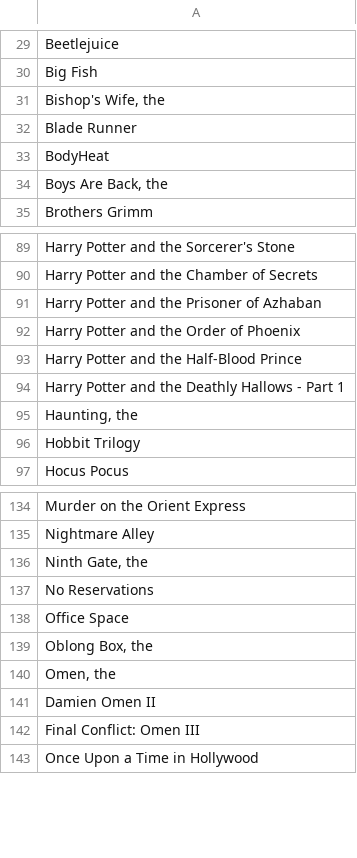
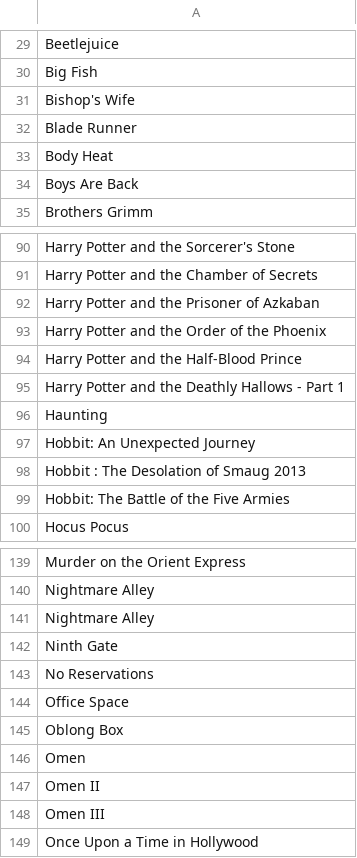
Before and after one commit to damovand/syntax_samples, a CSV file: data/My Movies.csv, drawn as a sheet; only a part is shown, gaps mark what is left out; the diff covers the shown part only.

```diff
--- a/data/My Movies.csv
+++ b/data/My Movies.csv
@@ -30,6 +30,6 @@ Beetlejuice
 Big Fish
-"Bishop's Wife, the"
+Bishop's Wife
 Blade Runner
-BodyHeat
-"Boys Are Back, the"
+Body Heat
+Boys Are Back
 Brothers Grimm
@@ -90,8 +91,10 @@ Harry Potter and the Sorcerer's Stone
 Harry Potter and the Chamber of Secrets
-Harry Potter and the Prisoner of Azhaban
-Harry Potter and the Order of Phoenix
+Harry Potter and the Prisoner of Azkaban
+Harry Potter and the Order of the Phoenix
 Harry Potter and the Half-Blood Prince
 Harry Potter and the Deathly Hallows - Part 1
-"Haunting, the"
-Hobbit Trilogy
+Haunting
+Hobbit:  An Unexpected Journey
+Hobbit : The Desolation of Smaug 2013
+Hobbit: The Battle of the Five Armies
 Hocus Pocus
@@ -135,9 +140,10 @@ Murder on the Orient Express
 Nightmare Alley
-"Ninth Gate, the"
+Nightmare Alley
+Ninth Gate
 No Reservations
 Office Space
-"Oblong Box, the"
-"Omen, the "
-Damien Omen II
-Final Conflict: Omen III
+Oblong Box
+Omen
+Omen II
+Omen III
 Once Upon a Time in Hollywood
```
Also changed, not shown: 3 added rows and 32 edited cells elsewhere in this file, merged_Movies_Detailed.csv, my_Movies_Detailed.csv, 9 other files.
